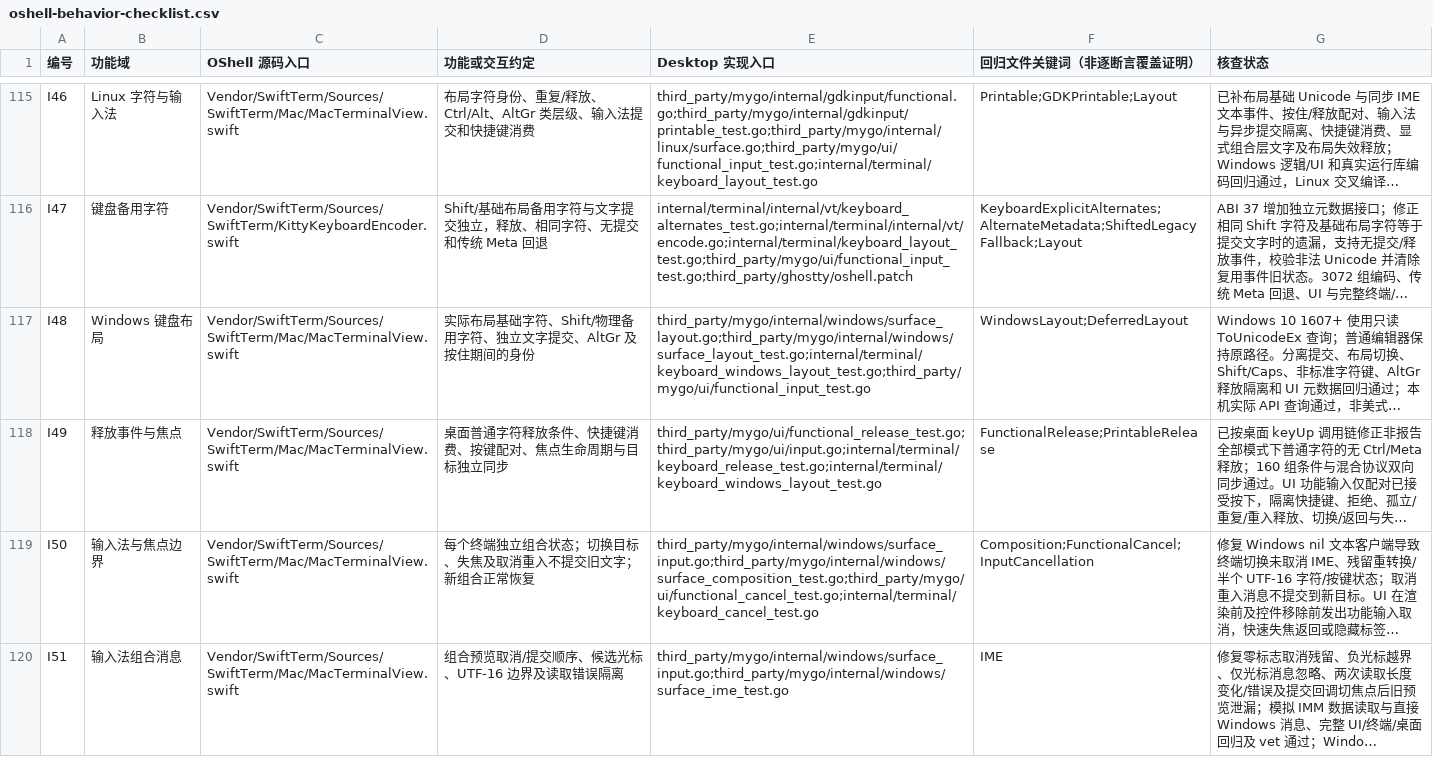
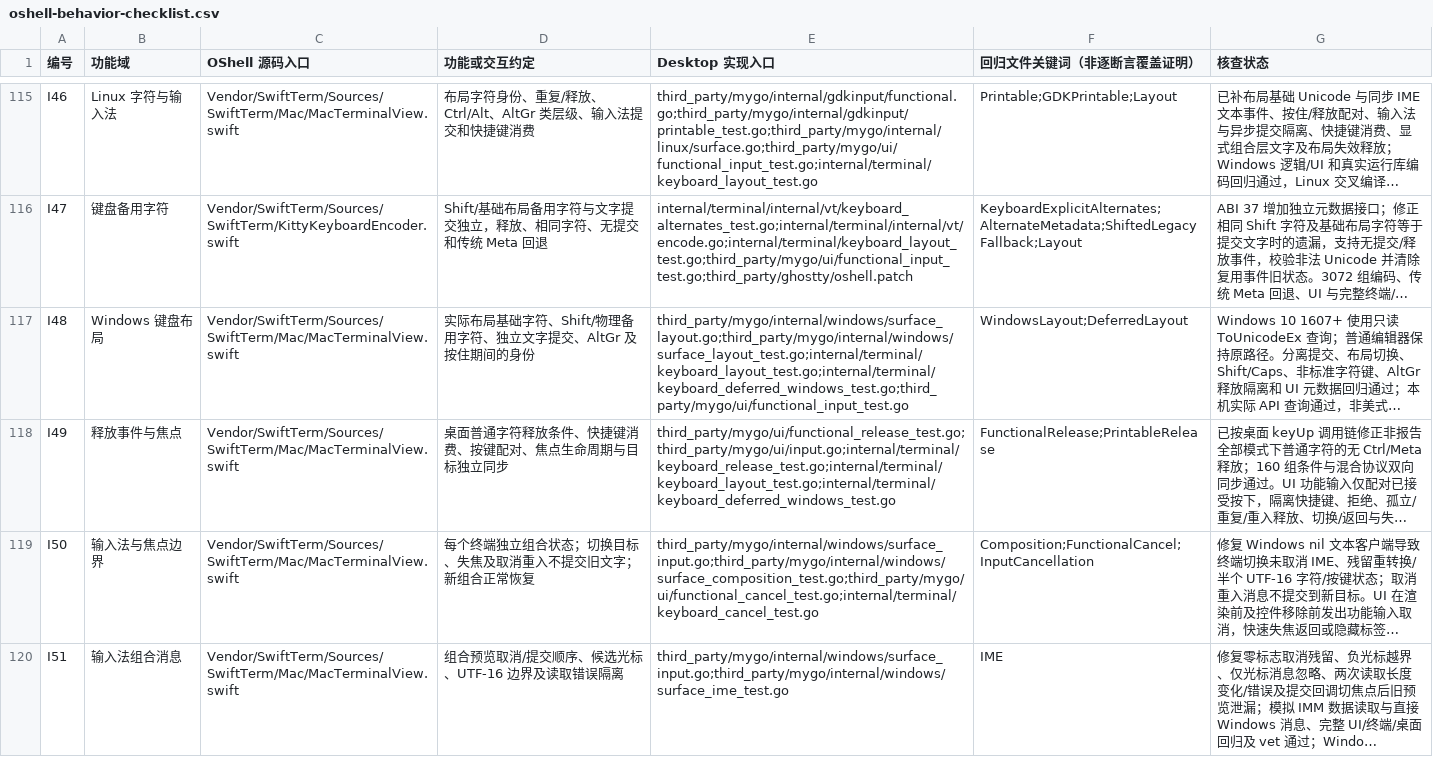
Before and after one commit to oshell-desktop/oshell-desktop, a CSV file: docs/oshell-behavior-checklist.csv, drawn as a sheet; only a part is shown, gaps mark what is left out; long unchanged cells end in …; the diff names each change by its address in the sheet, - before the commit and + after, or states it on an @@ line.

```diff
--- a/docs/oshell-behavior-checklist.csv
+++ b/docs/oshell-behavior-checklist.csv
-E117 (Desktop 实现入口): third_party/mygo/internal/windows/surface_layout.go;third_party/mygo/internal/windows/surface_layout_test.go;internal/terminal/keyboard_windows_layout_test.go;third_party/mygo/ui/functional_input_test.go
+E117 (Desktop 实现入口): third_party/mygo/internal/windows/surface_layout.go;third_party/mygo/internal/windows/surface_layout_test.go;internal/terminal/keyboard_layout_test.go;internal/terminal/keyboard_deferred_windows_test.go;third_party/mygo/ui/functional_input_test.go
-E118 (Desktop 实现入口): third_party/mygo/ui/functional_release_test.go;third_party/mygo/ui/input.go;internal/terminal/keyboard_release_test.go;internal/terminal/keyboard_windows_layout_test.go
+E118 (Desktop 实现入口): third_party/mygo/ui/functional_release_test.go;third_party/mygo/ui/input.go;internal/terminal/keyboard_release_test.go;internal/terminal/keyboard_layout_test.go;internal/terminal/keyboard_deferred_windows_test.go
```
Also changed, not shown: docs/oshell-desktop-final-acceptance.csv, 10 other files.
